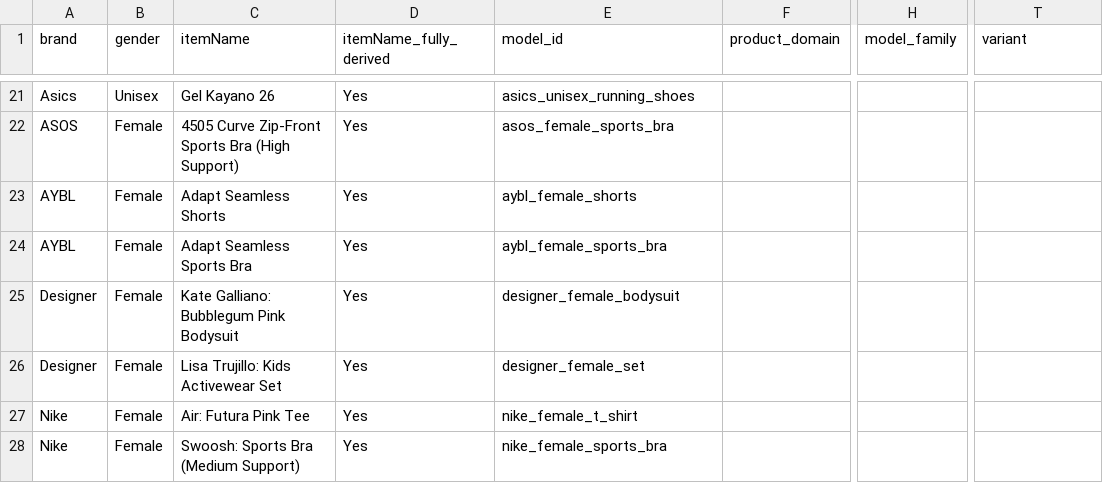
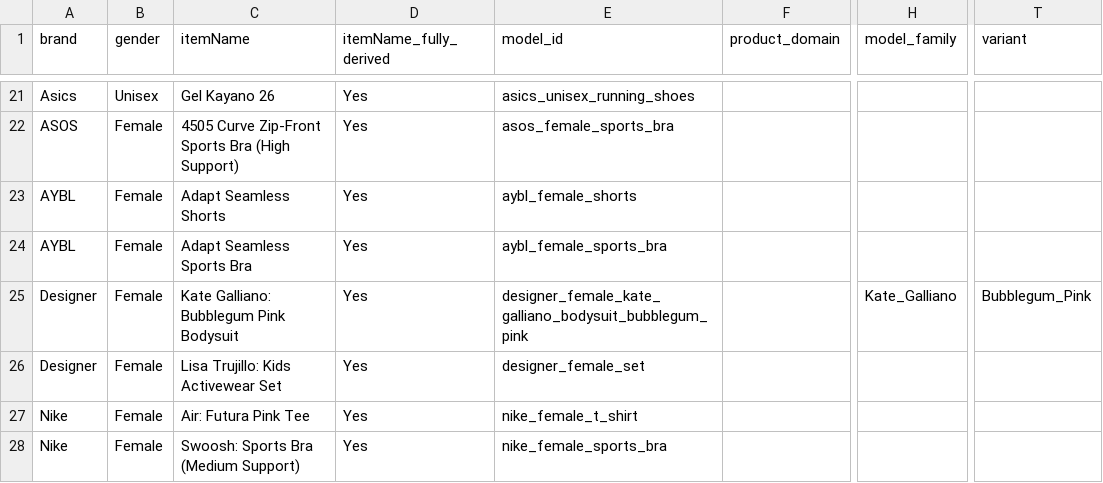
Before and after one commit to ReubenJFraser/sports-warehouse, a CSV file: docs/data/SportWarehouse_ProductDB.csv, drawn as a sheet; only a part is shown, gaps mark what is left out; the diff names each change by its address in the sheet, - before the commit and + after, or states it on an @@ line.

Commit message:
Fix Designer Kate Galliano identity and matcher umbrella diagnostics

```diff
--- a/docs/data/SportWarehouse_ProductDB.csv
+++ b/docs/data/SportWarehouse_ProductDB.csv
-E25 (model_id): designer_female_bodysuit
+E25 (model_id): designer_female_kate_galliano_bodysuit_bubblegum_pink
-H25 (model_family): (empty)
+H25 (model_family): Kate_Galliano
-T25 (variant): (empty)
+T25 (variant): Bubblegum_Pink
```
Also changed, not shown: 1 other file.
